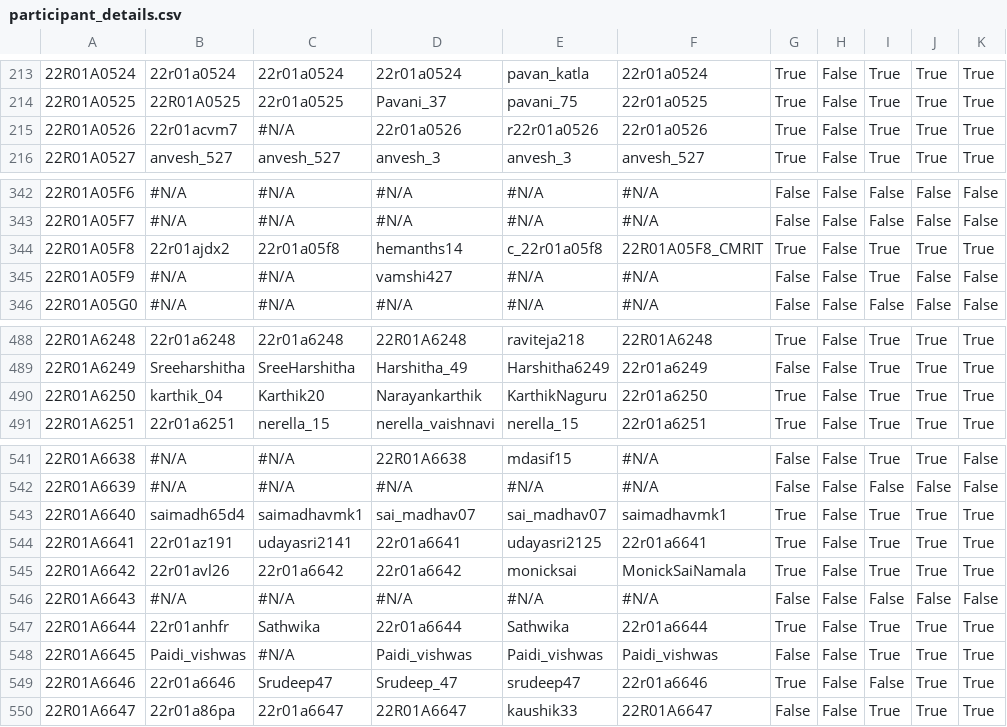
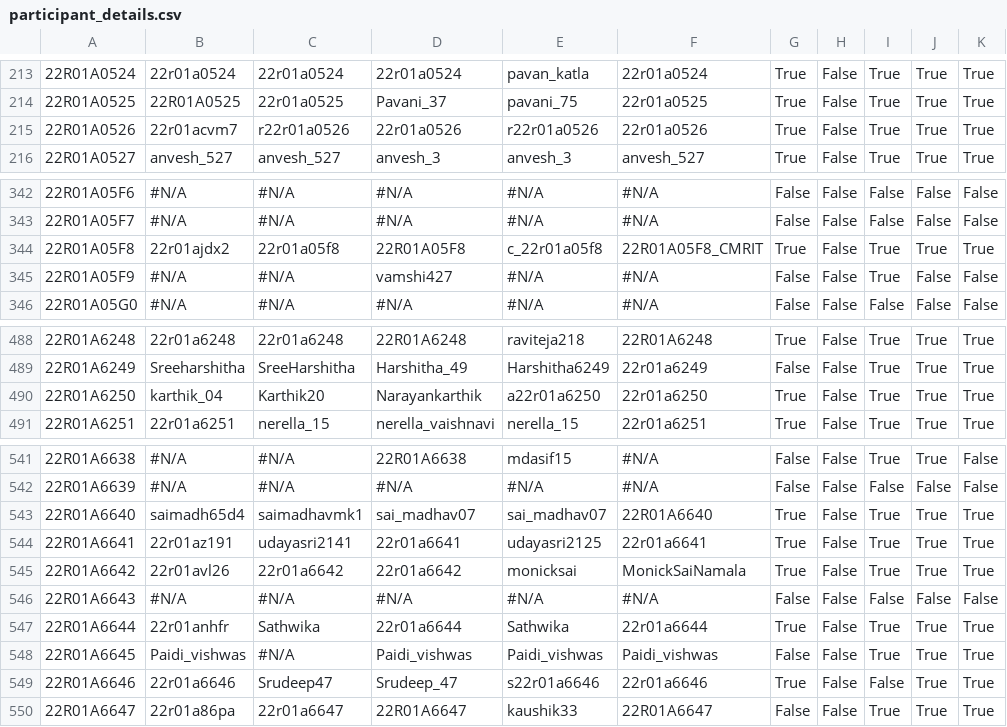
Before and after one commit to gabyah92/CMRIT2026Leaderboard, a CSV file: src/main/resources/participant_details.csv, drawn as a sheet; only a part is shown, gaps mark what is left out; the diff covers the shown part only; the diff names each change by its address in the sheet, - before the commit and + after, or states it on an @@ line.

```diff
--- a/src/main/resources/participant_details.csv
+++ b/src/main/resources/participant_details.csv
-C215: #N/A
+C215: r22r01a0526
-D344: hemanths14
+D344: 22R01A05F8
-E490: KarthikNaguru
+E490: a22r01a6250
-F543: saimadhavmk1
+F543: 22R01A6640
-E549: srudeep47
+E549: s22r01a6646
```
Also changed, not shown: 35 edited cells elsewhere in this file.
